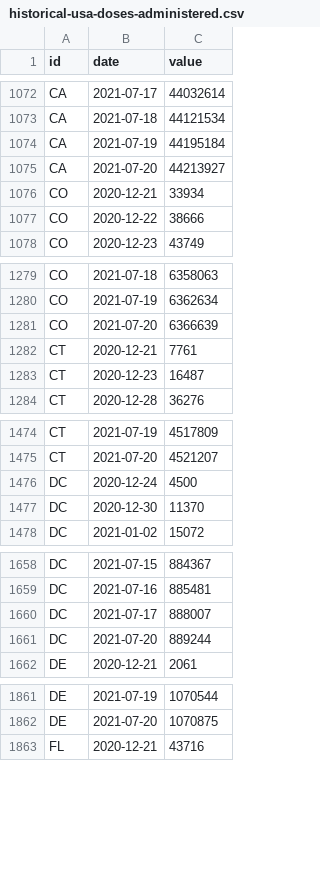
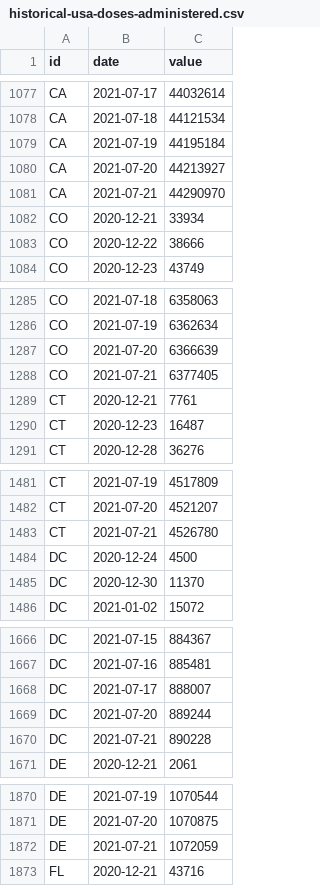
Before and after one commit to BloombergGraphics/covid-vaccine-tracker-data, a CSV file: data/historical-usa-doses-administered.csv, drawn as a sheet; only a part is shown, gaps mark what is left out; the diff covers the shown part only; the diff names each change by its address in the sheet, - before the commit and + after, or states it on an @@ line.

```diff
--- a/data/historical-usa-doses-administered.csv
+++ b/data/historical-usa-doses-administered.csv
+row 1081: CA | 2021-07-21 | 44290970
+row 1288: CO | 2021-07-21 | 6377405
+row 1483: CT | 2021-07-21 | 4526780
+row 1670: DC | 2021-07-21 | 890228
+row 1872: DE | 2021-07-21 | 1072059
```
Also changed, not shown: 59 added rows elsewhere in this file, data/current-global.csv, data/current-usa.csv, 2 other files.
